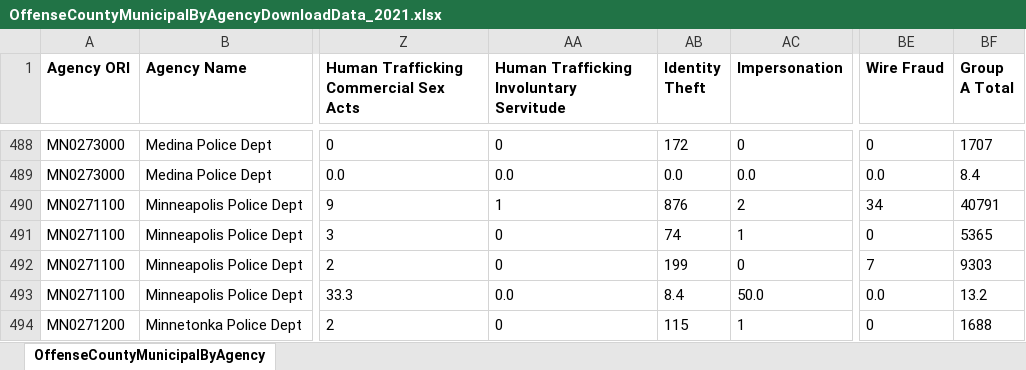
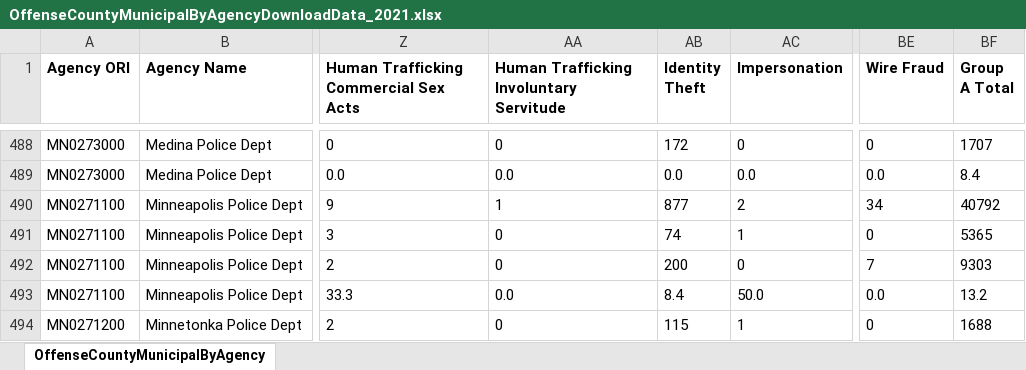
Before and after one commit to striblab/crimedash, an Excel workbook: store/nibrs/OffenseCountyMunicipalByAgencyDownloadData_2021.xlsx, sheet OffenseCountyMunicipalByAgency, drawn as a sheet; only a part is shown, gaps mark what is left out; values as stored, in another font and other column widths than the file's, no borders; the diff names each change by its address in the sheet, - before the commit and + after, or states it on an @@ line.

```diff
--- a/store/nibrs/OffenseCountyMunicipalByAgencyDownloadData_2021.xlsx (sheet OffenseCountyMunicipalByAgency)
+++ b/store/nibrs/OffenseCountyMunicipalByAgencyDownloadData_2021.xlsx (sheet OffenseCountyMunicipalByAgency)
-AB490 (Identity Theft): 876
+AB490 (Identity Theft): 877
-BF490 (Group A Total): 40791
+BF490 (Group A Total): 40792
-AB492 (Identity Theft): 199
+AB492 (Identity Theft): 200
```
Also changed, not shown: store/nibrs/OffenseCountyMunicipalByAgencyDownloadData_2022.xlsx, store/nibrs/OffenseCountyMunicipalByAgencyDownloadData_2023.xlsx, 25 other files.
